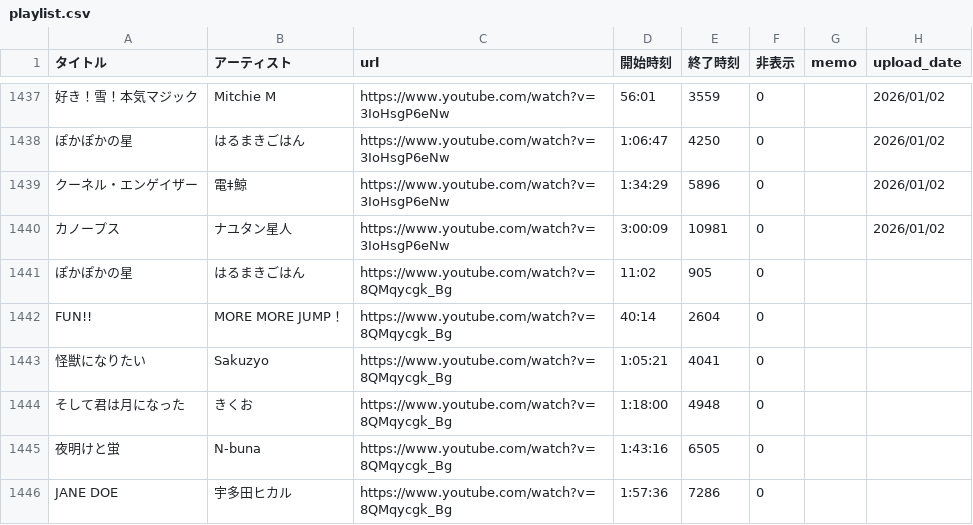
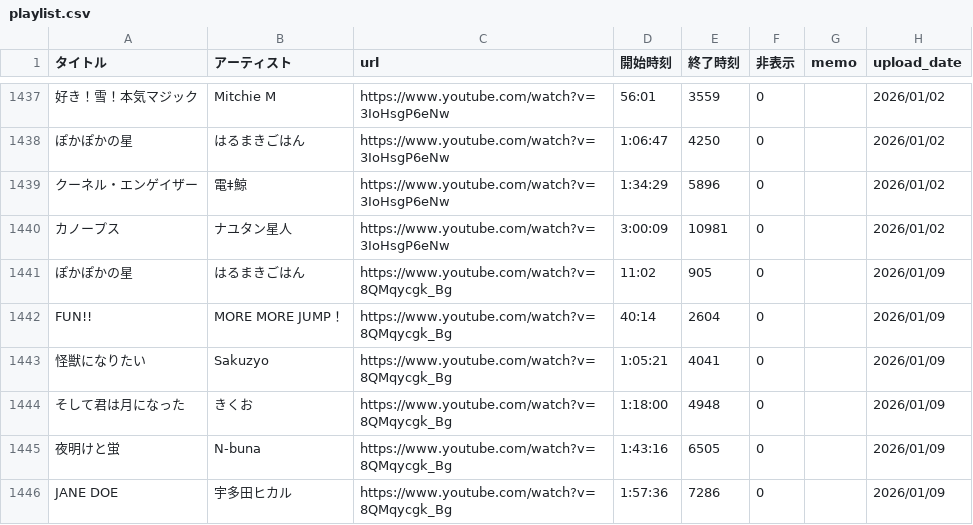
Before and after one commit to kagasan/tsurusube.com, a CSV file: playlist.csv, drawn as a sheet; only a part is shown, gaps mark what is left out; the diff names each change by its address in the sheet, - before the commit and + after, or states it on an @@ line.

Commit message:
Update playlist.csv

```diff
--- a/playlist.csv
+++ b/playlist.csv
-H1441:H1446 (upload_date): (empty)
+H1441:H1446 (upload_date): 2026/01/09
```
